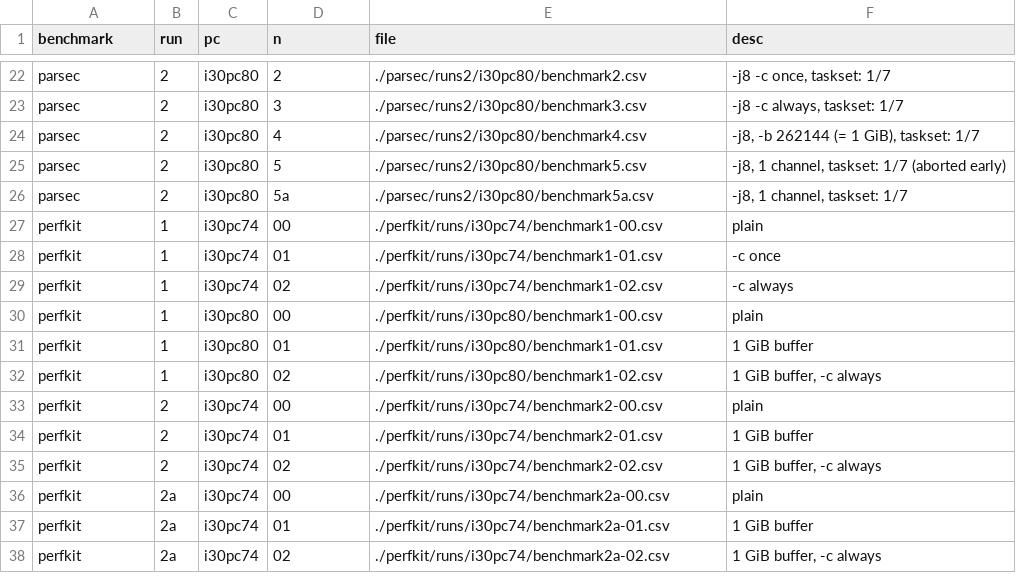
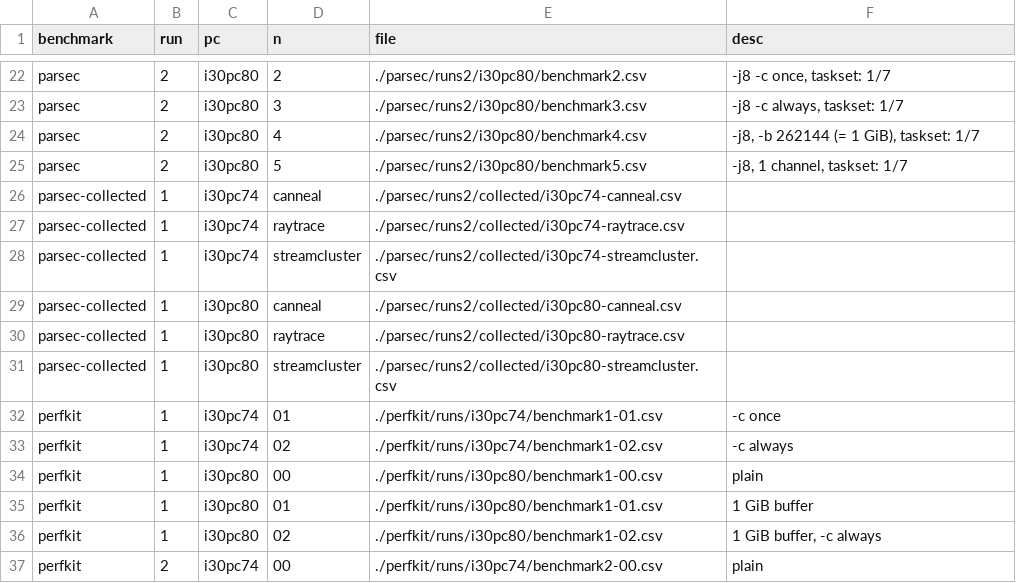
Before and after one commit to lluchs/nvme-memload-benchmarks, a TSV file: benchmarks.tsv, drawn as a sheet; only a part is shown, gaps mark what is left out; the shorter side is filled out with more unchanged rows.

```diff
--- a/benchmarks.tsv
+++ b/benchmarks.tsv
@@ -24,5 +24,9 @@ parsec	2	i30pc80	3	./parsec/runs2/i30pc80/benchmark3.csv	-j8 -c always, taskset:
 parsec	2	i30pc80	4	./parsec/runs2/i30pc80/benchmark4.csv	-j8, -b 262144 (= 1 GiB), taskset: 1/7
-parsec	2	i30pc80	5	./parsec/runs2/i30pc80/benchmark5.csv	-j8, 1 channel, taskset: 1/7 (aborted early)
-parsec	2	i30pc80	5a	./parsec/runs2/i30pc80/benchmark5a.csv	-j8, 1 channel, taskset: 1/7
-perfkit	1	i30pc74	00	./perfkit/runs/i30pc74/benchmark1-00.csv	plain
+parsec	2	i30pc80	5	./parsec/runs2/i30pc80/benchmark5.csv	-j8, 1 channel, taskset: 1/7
+parsec-collected	1	i30pc74	canneal	./parsec/runs2/collected/i30pc74-canneal.csv
+parsec-collected	1	i30pc74	raytrace	./parsec/runs2/collected/i30pc74-raytrace.csv
+parsec-collected	1	i30pc74	streamcluster	./parsec/runs2/collected/i30pc74-streamcluster.csv
+parsec-collected	1	i30pc80	canneal	./parsec/runs2/collected/i30pc80-canneal.csv
+parsec-collected	1	i30pc80	raytrace	./parsec/runs2/collected/i30pc80-raytrace.csv
+parsec-collected	1	i30pc80	streamcluster	./parsec/runs2/collected/i30pc80-streamcluster.csv
 perfkit	1	i30pc74	01	./perfkit/runs/i30pc74/benchmark1-01.csv	-c once
```
Also changed, not shown: parsec/runs2/i30pc80/benchmark5.csv, 11 other files.
